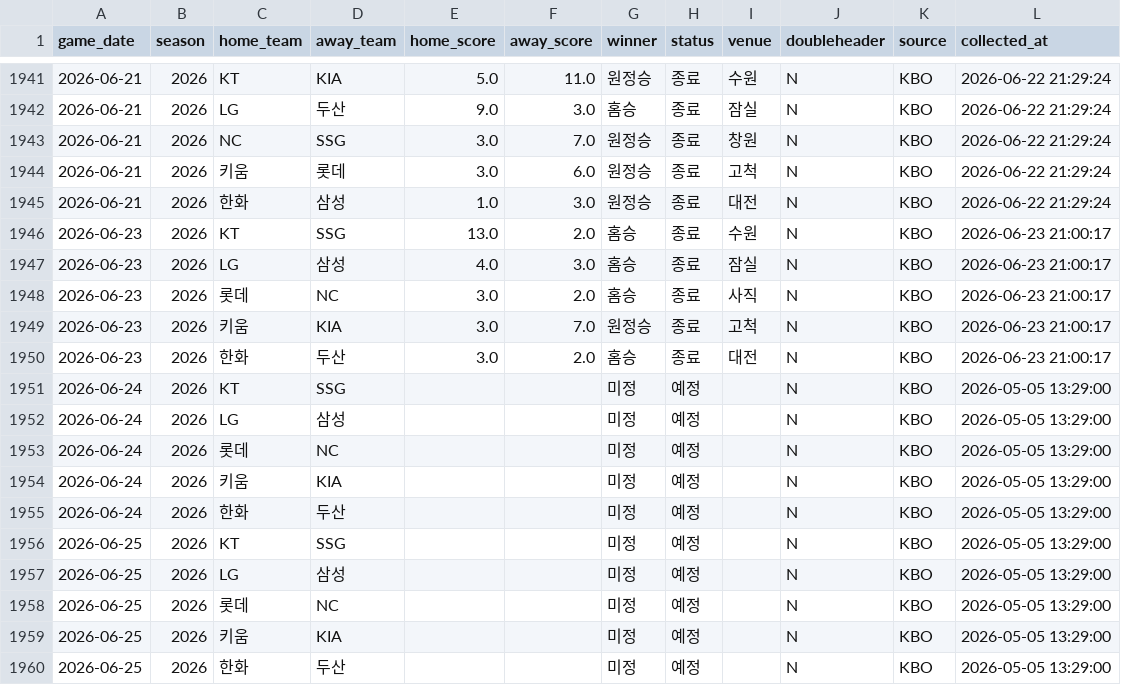
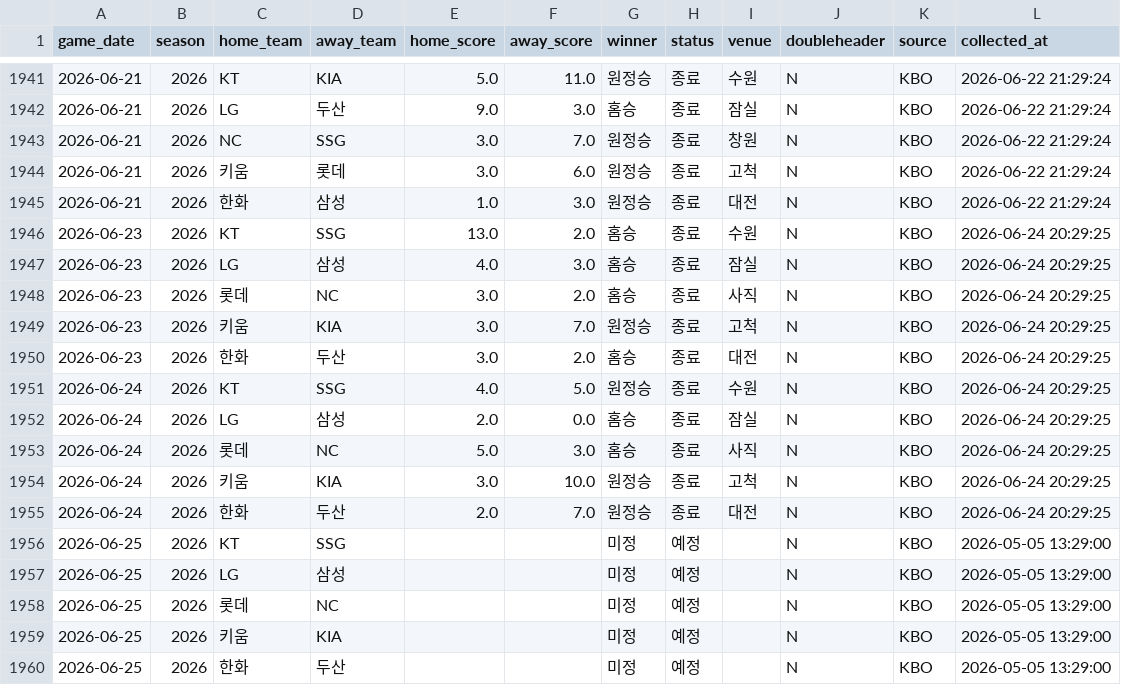
Before and after one commit to limanho001014-create/kbo-predictor-dynamic, a CSV file: data/games_history.csv, drawn as a sheet; only a part is shown, gaps mark what is left out.

```diff
--- a/data/games_history.csv
+++ b/data/games_history.csv
@@ -1945,12 +1945,12 @@
 2026-06-21,2026,한화,삼성,1.0,3.0,원정승,종료,대전,N,KBO,2026-06-22 21:29:24
-2026-06-23,2026,KT,SSG,13.0,2.0,홈승,종료,수원,N,KBO,2026-06-23 21:00:17
-2026-06-23,2026,LG,삼성,4.0,3.0,홈승,종료,잠실,N,KBO,2026-06-23 21:00:17
-2026-06-23,2026,롯데,NC,3.0,2.0,홈승,종료,사직,N,KBO,2026-06-23 21:00:17
-2026-06-23,2026,키움,KIA,3.0,7.0,원정승,종료,고척,N,KBO,2026-06-23 21:00:17
-2026-06-23,2026,한화,두산,3.0,2.0,홈승,종료,대전,N,KBO,2026-06-23 21:00:17
-2026-06-24,2026,KT,SSG,,,미정,예정,,N,KBO,2026-05-05 13:29:00
-2026-06-24,2026,LG,삼성,,,미정,예정,,N,KBO,2026-05-05 13:29:00
-2026-06-24,2026,롯데,NC,,,미정,예정,,N,KBO,2026-05-05 13:29:00
-2026-06-24,2026,키움,KIA,,,미정,예정,,N,KBO,2026-05-05 13:29:00
-2026-06-24,2026,한화,두산,,,미정,예정,,N,KBO,2026-05-05 13:29:00
+2026-06-23,2026,KT,SSG,13.0,2.0,홈승,종료,수원,N,KBO,2026-06-24 20:29:25
+2026-06-23,2026,LG,삼성,4.0,3.0,홈승,종료,잠실,N,KBO,2026-06-24 20:29:25
+2026-06-23,2026,롯데,NC,3.0,2.0,홈승,종료,사직,N,KBO,2026-06-24 20:29:25
+2026-06-23,2026,키움,KIA,3.0,7.0,원정승,종료,고척,N,KBO,2026-06-24 20:29:25
+2026-06-23,2026,한화,두산,3.0,2.0,홈승,종료,대전,N,KBO,2026-06-24 20:29:25
+2026-06-24,2026,KT,SSG,4.0,5.0,원정승,종료,수원,N,KBO,2026-06-24 20:29:25
+2026-06-24,2026,LG,삼성,2.0,0.0,홈승,종료,잠실,N,KBO,2026-06-24 20:29:25
+2026-06-24,2026,롯데,NC,5.0,3.0,홈승,종료,사직,N,KBO,2026-06-24 20:29:25
+2026-06-24,2026,키움,KIA,3.0,10.0,원정승,종료,고척,N,KBO,2026-06-24 20:29:25
+2026-06-24,2026,한화,두산,2.0,7.0,원정승,종료,대전,N,KBO,2026-06-24 20:29:25
 2026-06-25,2026,KT,SSG,,,미정,예정,,N,KBO,2026-05-05 13:29:00
```
Also changed, not shown: data/players_latest_hitter.csv, data/players_latest_pitcher.csv, 7 other files.
